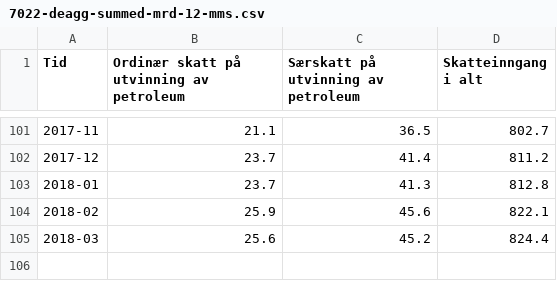
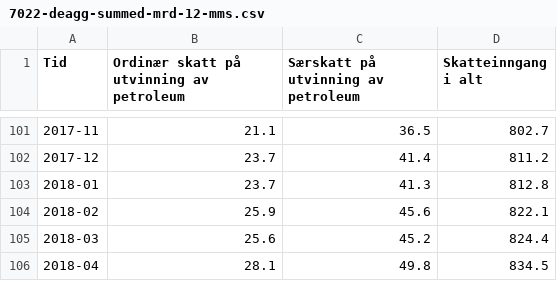
Before and after one commit to ivarref/clj-simple-chart, a CSV file: data/7022/7022-deagg-summed-mrd-12-mms.csv, drawn as a sheet; only a part is shown, gaps mark what is left out; the diff names each change by its address in the sheet, - before the commit and + after, or states it on an @@ line.

```diff
--- a/data/7022/7022-deagg-summed-mrd-12-mms.csv
+++ b/data/7022/7022-deagg-summed-mrd-12-mms.csv
+row 106: 2018-04 | 28.1 | 49.8 | 834.5
```
Also changed, not shown: data/7022/7022-by-region.csv, data/7022/7022-deagg-summed-12-mms.csv, 9 other files.
